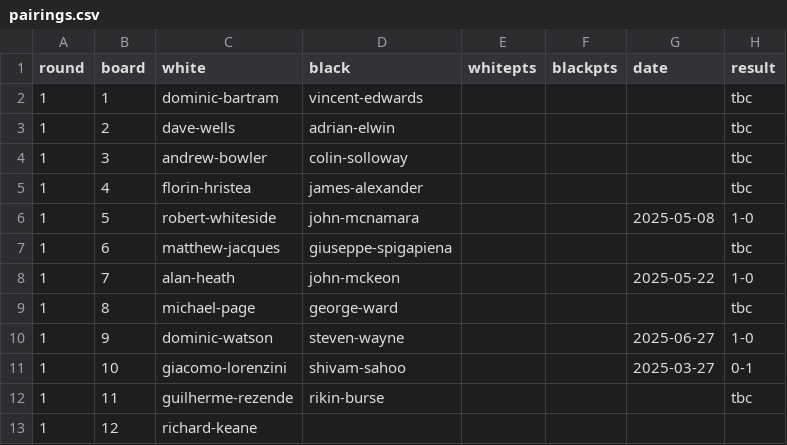
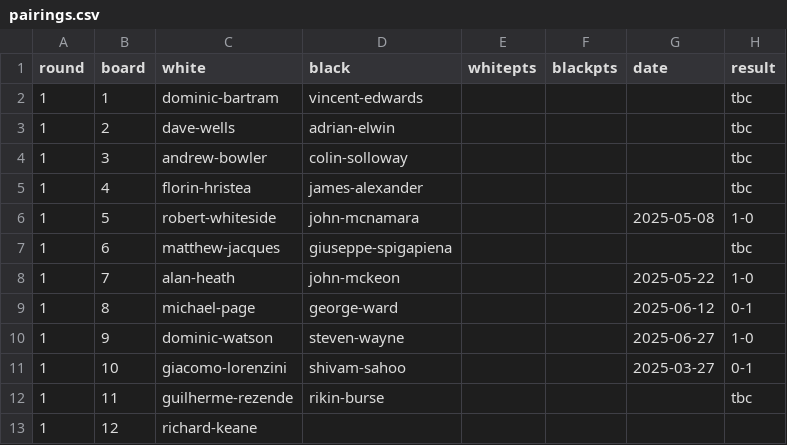
Before and after one commit to MiltonKeynesChessClub/clubwebsite, a CSV file: _data/results/internal/2025/openswiss/pairings.csv, drawn as a sheet.

Commit message:
record result

```diff
--- a/_data/results/internal/2025/openswiss/pairings.csv
+++ b/_data/results/internal/2025/openswiss/pairings.csv
@@ -8,3 +8,3 @@ round,board,white,black,whitepts,blackpts,date,result
 1,7,alan-heath,john-mckeon,,,2025-05-22,1-0
-1,8,michael-page,george-ward,,,,tbc
+1,8,michael-page,george-ward,,,2025-06-12,0-1
 1,9,dominic-watson,steven-wayne,,,2025-06-27,1-0
```
Also changed, not shown: _data/results/internal/2025/openswiss/players.csv.
